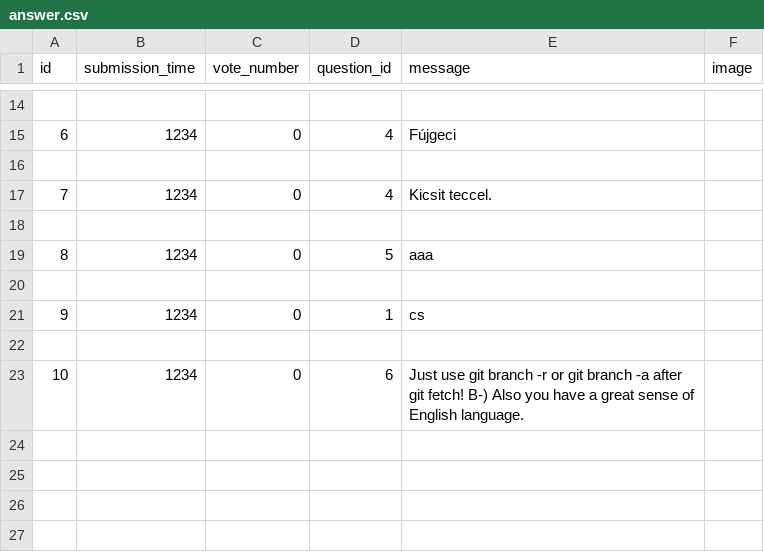
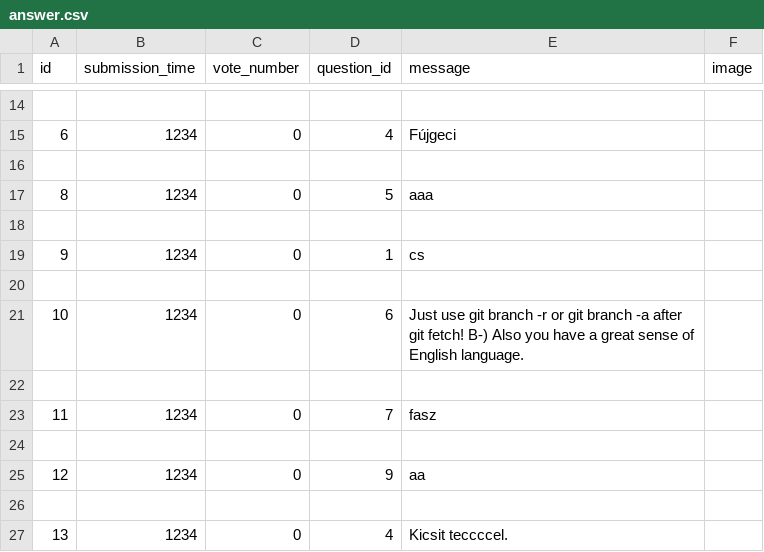
Before and after one commit to inf-vendel/ask-mate, a CSV file: sample_data/answer.csv, drawn as a sheet; only a part is shown, gaps mark what is left out.

```diff
--- a/sample_data/answer.csv
+++ b/sample_data/answer.csv
@@ -17,4 +17,2 @@ id,submission_time,vote_number,question_id,message,image
 
-7,1234,0,4,Kicsit teccel.,
-
 8,1234,0,5,aaa,
@@ -24 +22,7 @@ id,submission_time,vote_number,question_id,message,image
 10,1234,0,6,Just use git branch -r or git branch -a after git fetch! B-) Also you have a great sense of English language.,
+
+11,1234,0,7,fasz,
+
+12,1234,0,9,aa,
+
+13,1234,0,4,Kicsit teccccel.,
```
Also changed, not shown: 3 other files.
